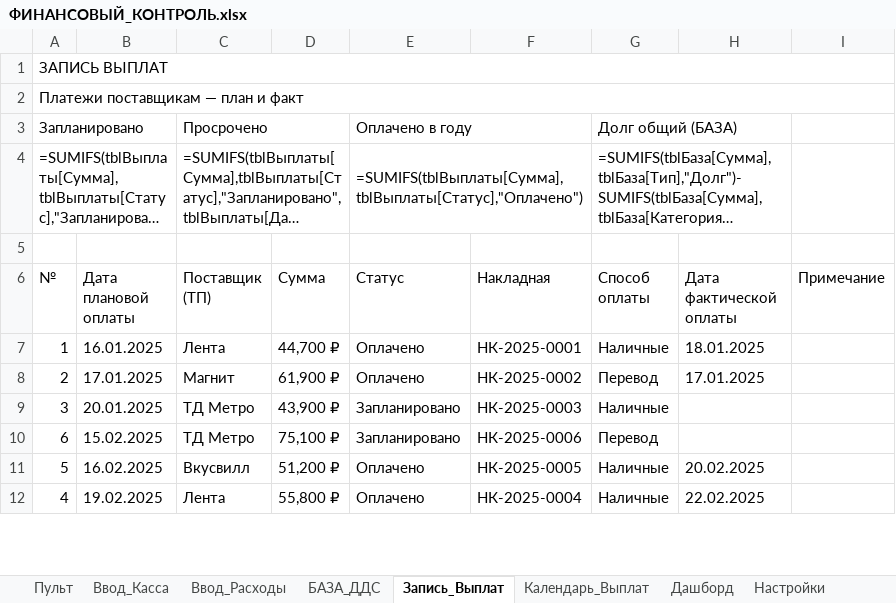
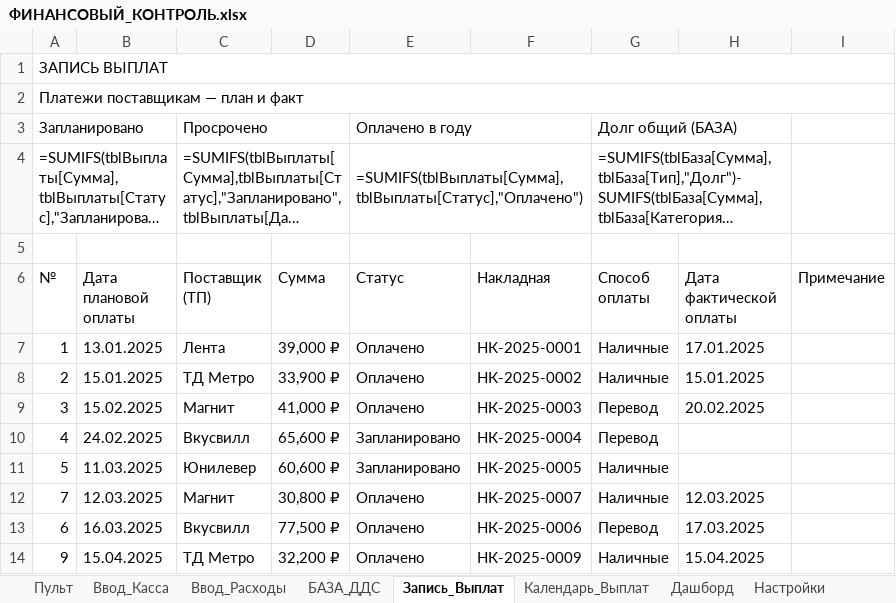
Before and after one commit to dexauron/Auron, an Excel workbook: ФИНАНСОВЫЙ_КОНТРОЛЬ.xlsx, sheet Запись_Выплат, drawn as a sheet; only a part is shown; long unchanged cells end in …; values as stored, in another font and other column widths than the file's, no cell formats; formulas without a stored value are shown as written; table styles not drawn; removed rows and columns are numbered as before the commit, all else as after; the diff covers the shown part only; the diff names each change by its address in the sheet, - before the commit and + after, or states it on an @@ line.

```diff
--- a/ФИНАНСОВЫЙ_КОНТРОЛЬ.xlsx (sheet Запись_Выплат)
+++ b/ФИНАНСОВЫЙ_КОНТРОЛЬ.xlsx (sheet Запись_Выплат)
-B7 (Дата плановой оплаты): 16.01.2025
+B7 (Дата плановой оплаты): 13.01.2025
-D7 (Сумма): 44,700 ₽
+D7 (Сумма): 39,000 ₽
-H7 (Дата фактической оплаты): 18.01.2025
+H7 (Дата фактической оплаты): 17.01.2025
-B8 (Дата плановой оплаты): 17.01.2025
+B8 (Дата плановой оплаты): 15.01.2025
-C8 (Поставщик (ТП)): Магнит
+C8 (Поставщик (ТП)): ТД Метро
-D8 (Сумма): 61,900 ₽
+D8 (Сумма): 33,900 ₽
-G8 (Способ оплаты): Перевод
+G8 (Способ оплаты): Наличные
-H8 (Дата фактической оплаты): 17.01.2025
+H8 (Дата фактической оплаты): 15.01.2025
-B9 (Дата плановой оплаты): 20.01.2025
+B9 (Дата плановой оплаты): 15.02.2025
-C9 (Поставщик (ТП)): ТД Метро
+C9 (Поставщик (ТП)): Магнит
-D9 (Сумма): 43,900 ₽
+D9 (Сумма): 41,000 ₽
-E9 (Статус): Запланировано
+E9 (Статус): Оплачено
-G9 (Способ оплаты): Наличные
+G9 (Способ оплаты): Перевод
-H9 (Дата фактической оплаты): (empty)
+H9 (Дата фактической оплаты): 20.02.2025
-row 10: 6 | 15.02.2025 | ТД Метро | 75,100 ₽ | Запланировано | НК-2025-0006 | Перевод
+row 10: 4 | 24.02.2025 | Вкусвилл | 65,600 ₽ | Запланировано | НК-2025-0004 | Перевод
-B11 (Дата плановой оплаты): 16.02.2025
+B11 (Дата плановой оплаты): 11.03.2025
-C11 (Поставщик (ТП)): Вкусвилл
+C11 (Поставщик (ТП)): Юнилевер
-D11 (Сумма): 51,200 ₽
+D11 (Сумма): 60,600 ₽
-E11 (Статус): Оплачено
+E11 (Статус): Запланировано
-H11 (Дата фактической оплаты): 20.02.2025
+H11 (Дата фактической оплаты): (empty)
-A12 (№): 4
+A12 (№): 7
-B12 (Дата плановой оплаты): 19.02.2025
+B12 (Дата плановой оплаты): 12.03.2025
-C12 (Поставщик (ТП)): Лента
+C12 (Поставщик (ТП)): Магнит
-D12 (Сумма): 55,800 ₽
+D12 (Сумма): 30,800 ₽
-F12 (Накладная): НК-2025-0004
+F12 (Накладная): НК-2025-0007
-H12 (Дата фактической оплаты): 22.02.2025
+H12 (Дата фактической оплаты): 12.03.2025
+row 13: 6 | 16.03.2025 | Вкусвилл | 77,500 ₽ | Оплачено | НК-2025-0006 | Перевод | 17.03.2025
+row 14: 9 | 15.04.2025 | ТД Метро | 32,200 ₽ | Оплачено | НК-2025-0009 | Наличные | 15.04.2025
```
Also changed, not shown: 10 added rows, 15 removed rows and 71 edited cells elsewhere in this sheet, sheet БАЗА_ДДС, sheet Дашборд, sheet Настройки, sheet Ввод_Касса, cell formats, charts or pictures, 2 other files.
